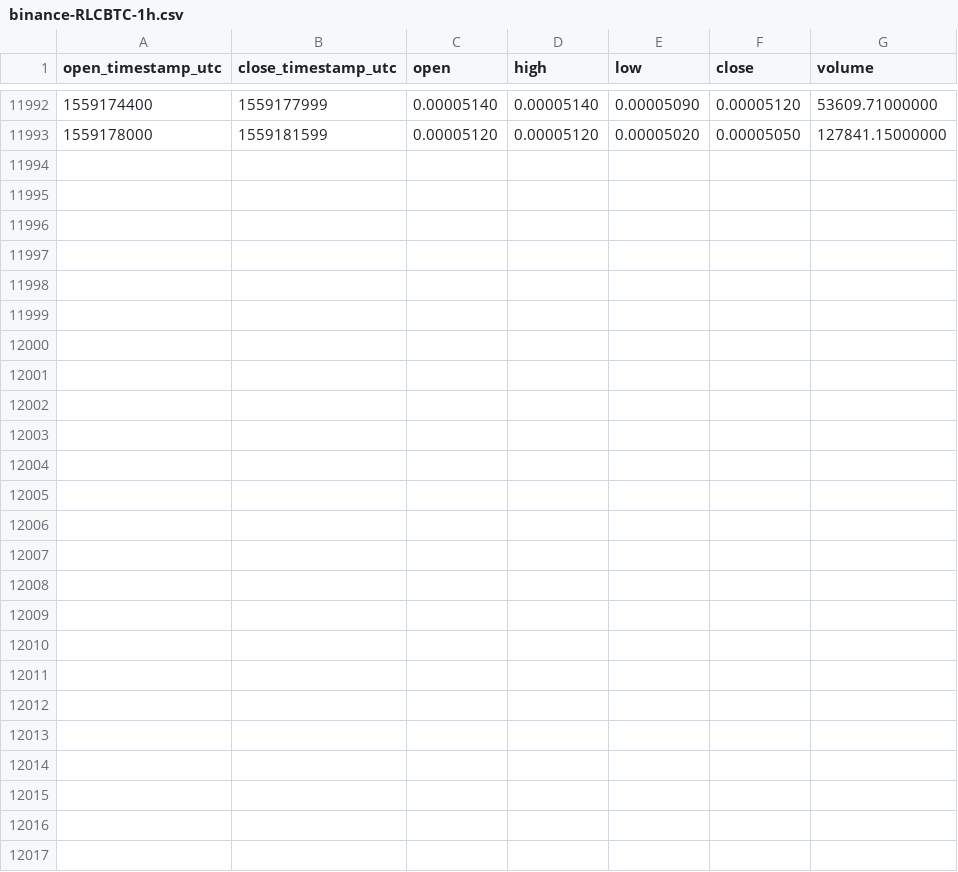
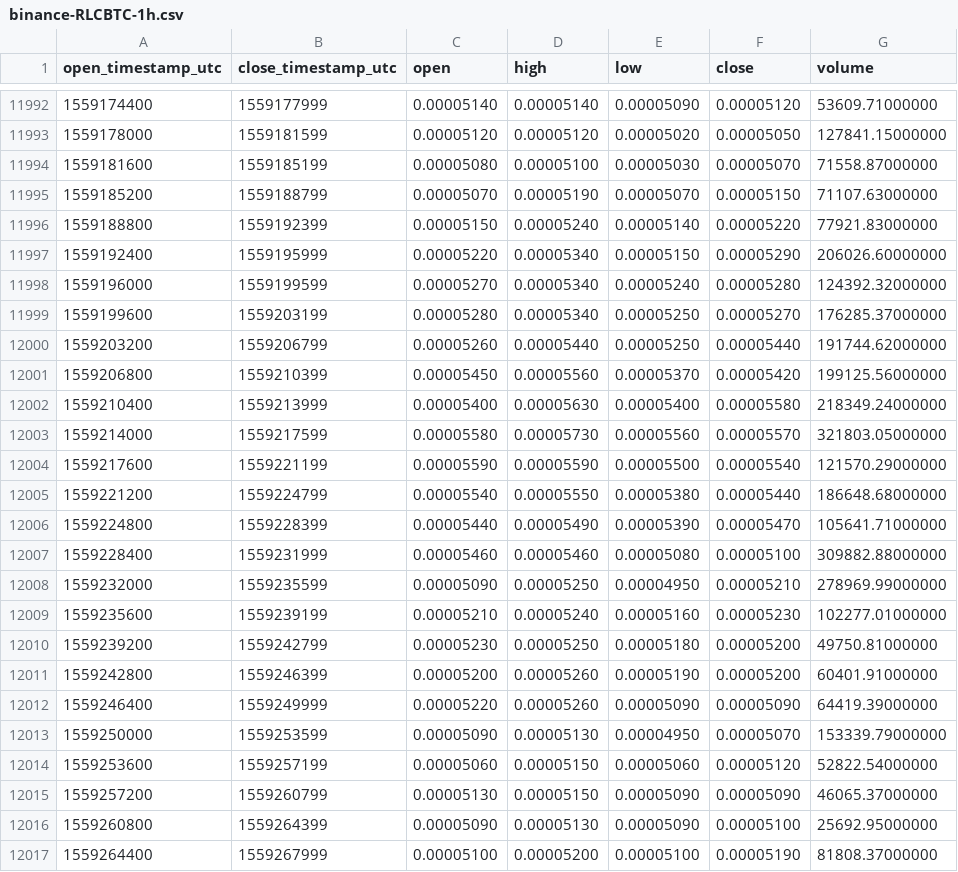
Before and after one commit to cryptobigbro/binance-RLCBTC, a CSV file: binance-RLCBTC-1h.csv, drawn as a sheet; only a part is shown, gaps mark what is left out; the diff names each change by its address in the sheet, - before the commit and + after, or states it on an @@ line.

Commit message:
Update OHLCV data.

```diff
--- a/binance-RLCBTC-1h.csv
+++ b/binance-RLCBTC-1h.csv
+row 11994: 1559181600 | 1559185199 | 0.00005080 | 0.00005100 | 0.00005030 | 0.00005070 | 71558.87000000
+row 11995: 1559185200 | 1559188799 | 0.00005070 | 0.00005190 | 0.00005070 | 0.00005150 | 71107.63000000
+row 11996: 1559188800 | 1559192399 | 0.00005150 | 0.00005240 | 0.00005140 | 0.00005220 | 77921.83000000
+row 11997: 1559192400 | 1559195999 | 0.00005220 | 0.00005340 | 0.00005150 | 0.00005290 | 206026.60000000
+row 11998: 1559196000 | 1559199599 | 0.00005270 | 0.00005340 | 0.00005240 | 0.00005280 | 124392.32000000
+row 11999: 1559199600 | 1559203199 | 0.00005280 | 0.00005340 | 0.00005250 | 0.00005270 | 176285.37000000
+row 12000: 1559203200 | 1559206799 | 0.00005260 | 0.00005440 | 0.00005250 | 0.00005440 | 191744.62000000
+row 12001: 1559206800 | 1559210399 | 0.00005450 | 0.00005560 | 0.00005370 | 0.00005420 | 199125.56000000
+row 12002: 1559210400 | 1559213999 | 0.00005400 | 0.00005630 | 0.00005400 | 0.00005580 | 218349.24000000
+row 12003: 1559214000 | 1559217599 | 0.00005580 | 0.00005730 | 0.00005560 | 0.00005570 | 321803.05000000
+row 12004: 1559217600 | 1559221199 | 0.00005590 | 0.00005590 | 0.00005500 | 0.00005540 | 121570.29000000
+row 12005: 1559221200 | 1559224799 | 0.00005540 | 0.00005550 | 0.00005380 | 0.00005440 | 186648.68000000
+row 12006: 1559224800 | 1559228399 | 0.00005440 | 0.00005490 | 0.00005390 | 0.00005470 | 105641.71000000
+row 12007: 1559228400 | 1559231999 | 0.00005460 | 0.00005460 | 0.00005080 | 0.00005100 | 309882.88000000
+row 12008: 1559232000 | 1559235599 | 0.00005090 | 0.00005250 | 0.00004950 | 0.00005210 | 278969.99000000
+row 12009: 1559235600 | 1559239199 | 0.00005210 | 0.00005240 | 0.00005160 | 0.00005230 | 102277.01000000
+row 12010: 1559239200 | 1559242799 | 0.00005230 | 0.00005250 | 0.00005180 | 0.00005200 | 49750.81000000
+row 12011: 1559242800 | 1559246399 | 0.00005200 | 0.00005260 | 0.00005190 | 0.00005200 | 60401.91000000
+row 12012: 1559246400 | 1559249999 | 0.00005220 | 0.00005260 | 0.00005090 | 0.00005090 | 64419.39000000
+row 12013: 1559250000 | 1559253599 | 0.00005090 | 0.00005130 | 0.00004950 | 0.00005070 | 153339.79000000
+row 12014: 1559253600 | 1559257199 | 0.00005060 | 0.00005150 | 0.00005060 | 0.00005120 | 52822.54000000
+row 12015: 1559257200 | 1559260799 | 0.00005130 | 0.00005150 | 0.00005090 | 0.00005090 | 46065.37000000
+row 12016: 1559260800 | 1559264399 | 0.00005090 | 0.00005130 | 0.00005090 | 0.00005100 | 25692.95000000
+row 12017: 1559264400 | 1559267999 | 0.00005100 | 0.00005200 | 0.00005100 | 0.00005190 | 81808.37000000
```
Also changed, not shown: binance-RLCBTC-1d.csv.
